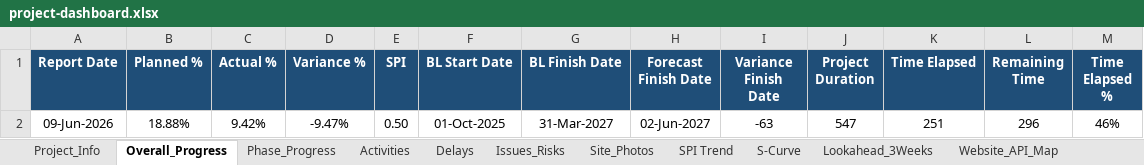
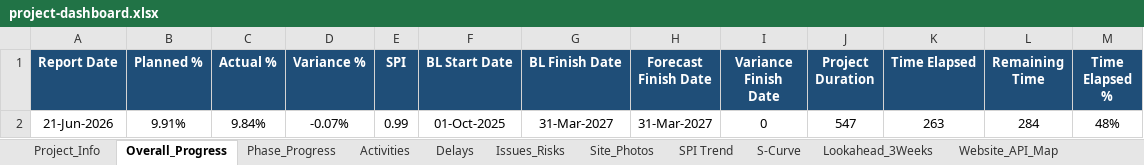
Before and after one commit to ahmedabdelrady18-tech/Maseel-dashboard, an Excel workbook: data/project-dashboard.xlsx, sheet Overall_Progress, drawn as a sheet; values as stored, in another font and other column widths than the file's, no borders; conditional formats and table styles not drawn; removed rows and columns are numbered as before the commit, all else as after; the diff names each change by its address in the sheet, - before the commit and + after, or states it on an @@ line.

```diff
--- a/data/project-dashboard.xlsx (sheet Overall_Progress)
+++ b/data/project-dashboard.xlsx (sheet Overall_Progress)
-row 2: 09-Jun-2026 | 18.88% | 9.42% | -9.47% | 0.50 | 01-Oct-2025 | 31-Mar-2027 | 02-Jun-2027 | -63 | 547 | 251 | 296 | 46%
+row 2: 21-Jun-2026 | 9.91% | 9.84% | -0.07% | 0.99 | 01-Oct-2025 | 31-Mar-2027 | 31-Mar-2027 | 0 | 547 | 263 | 284 | 48%
```
Also changed, not shown: sheet Activities, sheet Lookahead_3Weeks, sheet Delays, sheet S-Curve, sheet Phase_Progress, sheet Site_Photos, 1 more sheet, formulas that keep their value, charts or pictures, 7 other files.
